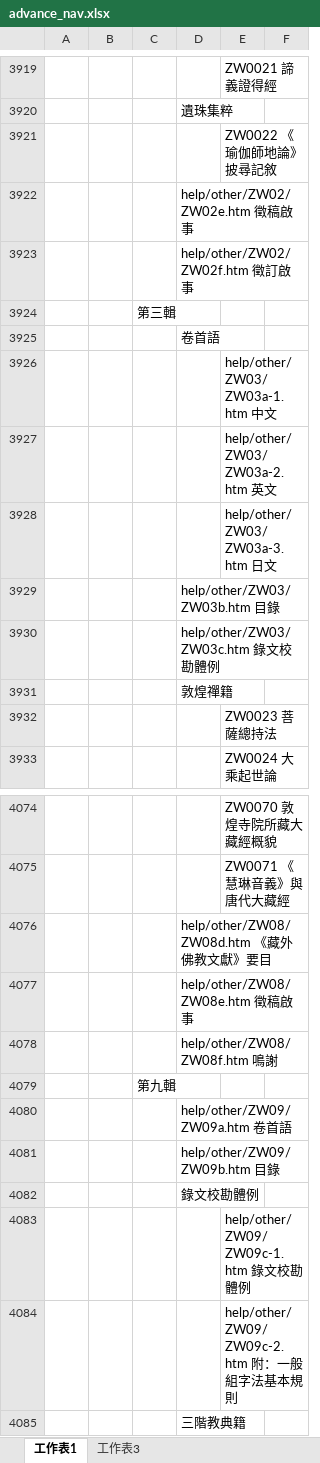
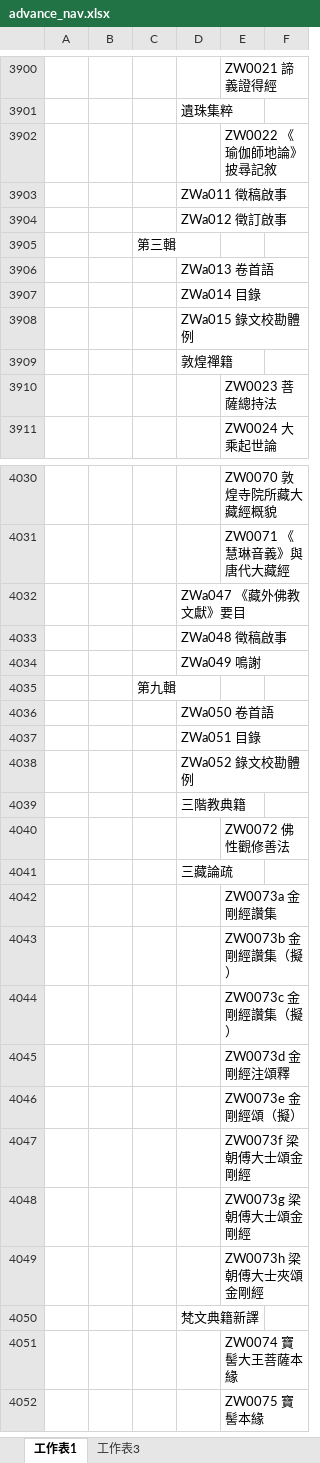
Before and after one commit to heavenchou/cbwork-bin, an Excel workbook: cbreader2X/nav/advance_nav.xlsx, sheet 工作表1, drawn as a sheet; only a part is shown, gaps mark what is left out; the shorter side is filled out with more unchanged rows; values as stored, in another font and other column widths than the file's, no borders; removed rows and columns are numbered as before the commit, all else as after; the diff covers the shown part only; the diff names each change by its address in the sheet, - before the commit and + after, or states it on an @@ line.

```diff
--- a/cbreader2X/nav/advance_nav.xlsx (sheet 工作表1)
+++ b/cbreader2X/nav/advance_nav.xlsx (sheet 工作表1)
-D3903: help/other/ZW02/ZW02e.htm 徵稿啟事
+D3903: ZWa011 徵稿啟事
-D3904: help/other/ZW02/ZW02f.htm 徵訂啟事
+D3904: ZWa012 徵訂啟事
-D3906: 卷首語
+D3906: ZWa013 卷首語
-row 3926:  |  |  |  | help/other/ZW03/ZW03a-1.htm 中文
-row 3927:  |  |  |  | help/other/ZW03/ZW03a-2.htm 英文
-row 3928:  |  |  |  | help/other/ZW03/ZW03a-3.htm 日文
-D3907: help/other/ZW03/ZW03b.htm 目錄
+D3907: ZWa014 目錄
-D3908: help/other/ZW03/ZW03c.htm 錄文校勘體例
+D3908: ZWa015 錄文校勘體例
-D4032: help/other/ZW08/ZW08d.htm 《藏外佛教文獻》要目
+D4032: ZWa047 《藏外佛教文獻》要目
-D4033: help/other/ZW08/ZW08e.htm 徵稿啟事
+D4033: ZWa048 徵稿啟事
-D4034: help/other/ZW08/ZW08f.htm 鳴謝
+D4034: ZWa049 鳴謝
-D4036: help/other/ZW09/ZW09a.htm 卷首語
+D4036: ZWa050 卷首語
-D4037: help/other/ZW09/ZW09b.htm 目錄
+D4037: ZWa051 目錄
-D4038: 錄文校勘體例
+D4038: ZWa052 錄文校勘體例
-row 4083:  |  |  |  | help/other/ZW09/ZW09c-1.htm 錄文校勘體例
-row 4084:  |  |  |  | help/other/ZW09/ZW09c-2.htm 附：一般組字法基本規則
```
Also changed, not shown: 41 removed rows and 67 edited cells elsewhere in this sheet, cbreader2X/bulei/bulei.xlsx, cbreader2X/nav/simple_nav.xlsx, 18 other files.
